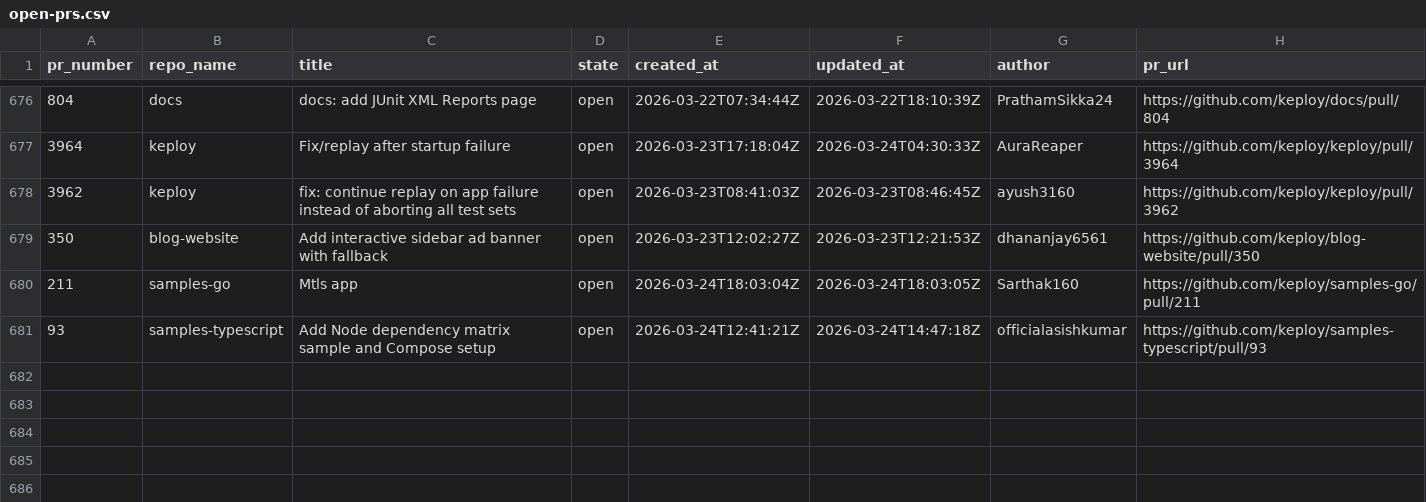
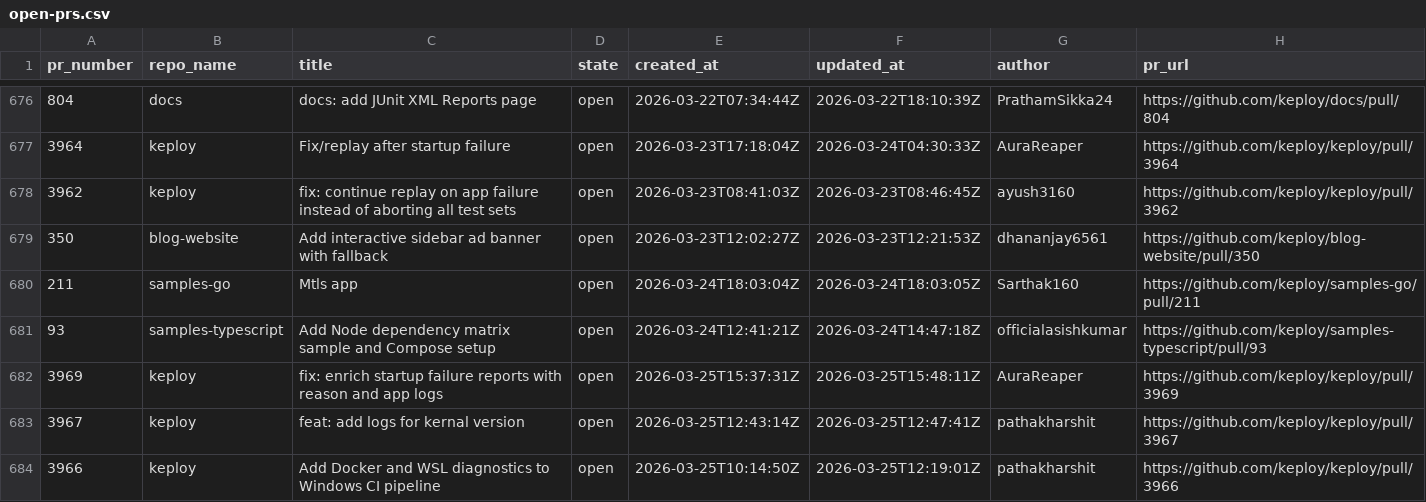
Before and after one commit to kirti763/keploy-flask-demo, a CSV file: data/open-prs.csv, drawn as a sheet; only a part is shown, gaps mark what is left out; the diff names each change by its address in the sheet, - before the commit and + after, or states it on an @@ line.

```diff
--- a/data/open-prs.csv
+++ b/data/open-prs.csv
+row 682: 3969 | keploy | fix: enrich startup failure reports with reason and app logs | open | 2026-03-25T15:37:31Z | 2026-03-25T15:48:11Z | AuraReaper | https://github.com/keploy/keploy/pull/3969
+row 683: 3967 | keploy | feat: add logs for kernal version | open | 2026-03-25T12:43:14Z | 2026-03-25T12:47:41Z | pathakharshit | https://github.com/keploy/keploy/pull/3967
+row 684: 3966 | keploy | Add Docker and WSL diagnostics to Windows CI pipeline | open | 2026-03-25T10:14:50Z | 2026-03-25T12:19:01Z | pathakharshit | https://github.com/keploy/keploy/pull/3966
```
Also changed, not shown: data/merged-prs.csv.
